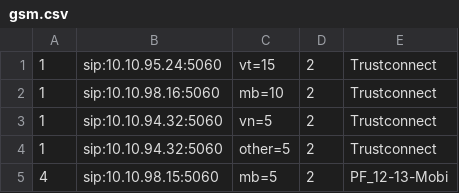
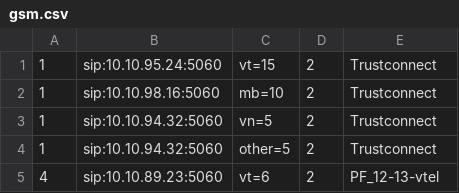
Before and after one commit to devops-itcs/CONFIG-CHANNEL-SIP-94.148, a CSV file: gsm.csv, drawn as a sheet.

Commit message:
Update gsm.csv

```diff
--- a/gsm.csv
+++ b/gsm.csv
@@ -4,2 +4,2 @@
 1,sip:10.10.94.32:5060,other=5,2,Trustconnect
-4,sip:10.10.98.15:5060,mb=5,2,PF_12-13-Mobi
+4,sip:10.10.89.23:5060,vt=6,2,PF_12-13-vtel
```
